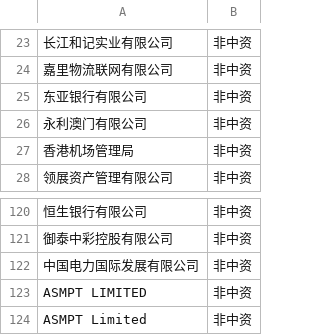
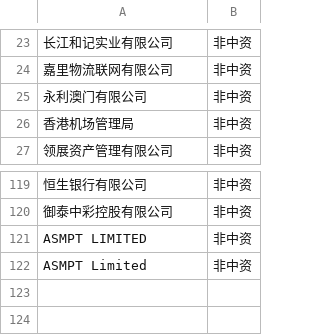
Before and after one commit to Lscodehub66/SharedM, a CSV file: CSV/DMI_Entity_NonCN.csv, drawn as a sheet; only a part is shown, gaps mark what is left out; the diff names each change by its address in the sheet, - before the commit and + after, or states it on an @@ line.

```diff
--- a/CSV/DMI_Entity_NonCN.csv
+++ b/CSV/DMI_Entity_NonCN.csv
-row 25: 东亚银行有限公司 | 非中资
-row 122: 中国电力国际发展有限公司 | 非中资
```
Also changed, not shown: 59 other files.
